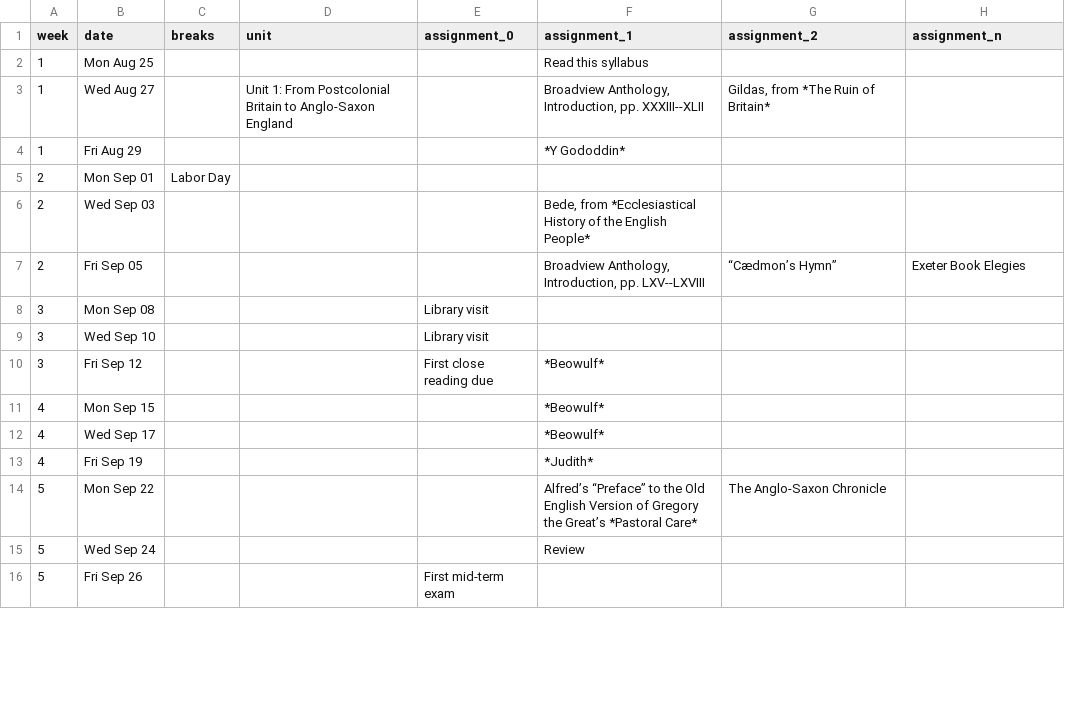
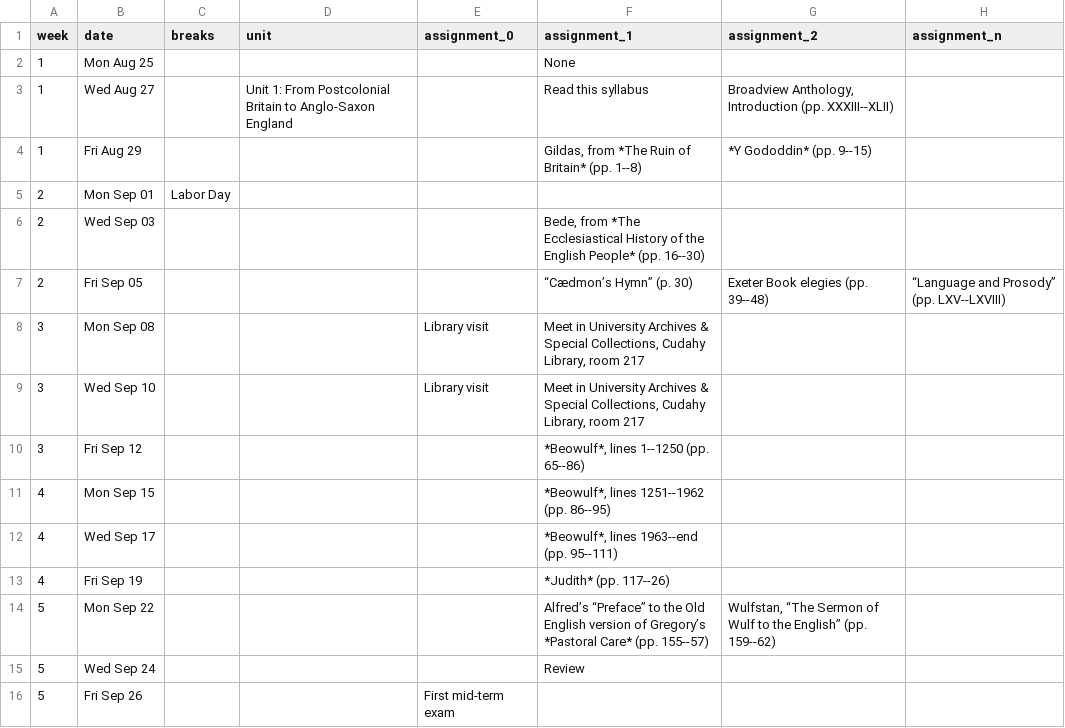
Before and after one commit to icornelius/zg-syllabi, a CSV file: schedules/engl320-2025-fall.csv, drawn as a sheet; only a part is shown; the diff covers the shown part only.

Commit message:
create ENGL 320 fall 2025

```diff
--- a/schedules/engl320-2025-fall.csv
+++ b/schedules/engl320-2025-fall.csv
@@ -1,15 +1,15 @@
 week,date,breaks,unit,assignment_0,assignment_1,assignment_2,assignment_n
-1,Mon Aug 25,,,,Read this syllabus,,
-1,Wed Aug 27,,Unit 1: From Postcolonial Britain to Anglo-Saxon England,,"Broadview Anthology, Introduction, pp. XXXIII--XLII","Gildas, from *The Ruin of Britain*",
-1,Fri Aug 29,,,,*Y Gododdin*,,
+1,Mon Aug 25,,,,None,,
+1,Wed Aug 27,,Unit 1: From Postcolonial Britain to Anglo-Saxon England,,Read this syllabus,"Broadview Anthology, Introduction (pp. XXXIII--XLII)",
+1,Fri Aug 29,,,,"Gildas, from *The Ruin of Britain* (pp. 1--8)",*Y Gododdin* (pp. 9--15),
 2,Mon Sep 01,Labor Day,,,,,
-2,Wed Sep 03,,,,"Bede, from *Ecclesiastical History of the English People*",,
-2,Fri Sep 05,,,,"Broadview Anthology, Introduction, pp. LXV--LXVIII",“Cædmon’s Hymn”,Exeter Book Elegies
-3,Mon Sep 08,,,Library visit,,,
-3,Wed Sep 10,,,Library visit,,,
-3,Fri Sep 12,,,First close reading due,*Beowulf*,,
-4,Mon Sep 15,,,,*Beowulf*,,
-4,Wed Sep 17,,,,*Beowulf*,,
-4,Fri Sep 19,,,,*Judith*,,
-5,Mon Sep 22,,,,Alfred’s “Preface” to the Old English Version of Gregory the Great’s *Pastoral Care*,The Anglo-Saxon Chronicle,
+2,Wed Sep 03,,,,"Bede, from *The Ecclesiastical History of the English People* (pp. 16--30)",,
+2,Fri Sep 05,,,,“Cædmon’s Hymn” (p. 30),Exeter Book elegies (pp. 39--48),“Language and Prosody” (pp. LXV--LXVIII)
+3,Mon Sep 08,,,Library visit,"Meet in University Archives & Special Collections, Cudahy Library, room 217",,
+3,Wed Sep 10,,,Library visit,"Meet in University Archives & Special Collections, Cudahy Library, room 217",,
+3,Fri Sep 12,,,,"*Beowulf*, lines 1--1250 (pp. 65--86)",,
+4,Mon Sep 15,,,,"*Beowulf*, lines 1251--1962 (pp. 86--95)",,
+4,Wed Sep 17,,,,"*Beowulf*, lines 1963--end (pp. 95--111)",,
+4,Fri Sep 19,,,,*Judith* (pp. 117--26),,
+5,Mon Sep 22,,,,Alfred’s “Preface” to the Old English version of Gregory’s *Pastoral Care* (pp. 155--57),"Wulfstan, “The Sermon of Wulf to the English” (pp. 159--62)",
 5,Wed Sep 24,,,,Review,,
```
Also changed, not shown: 19 edited cells elsewhere in this file, 8 other files.
